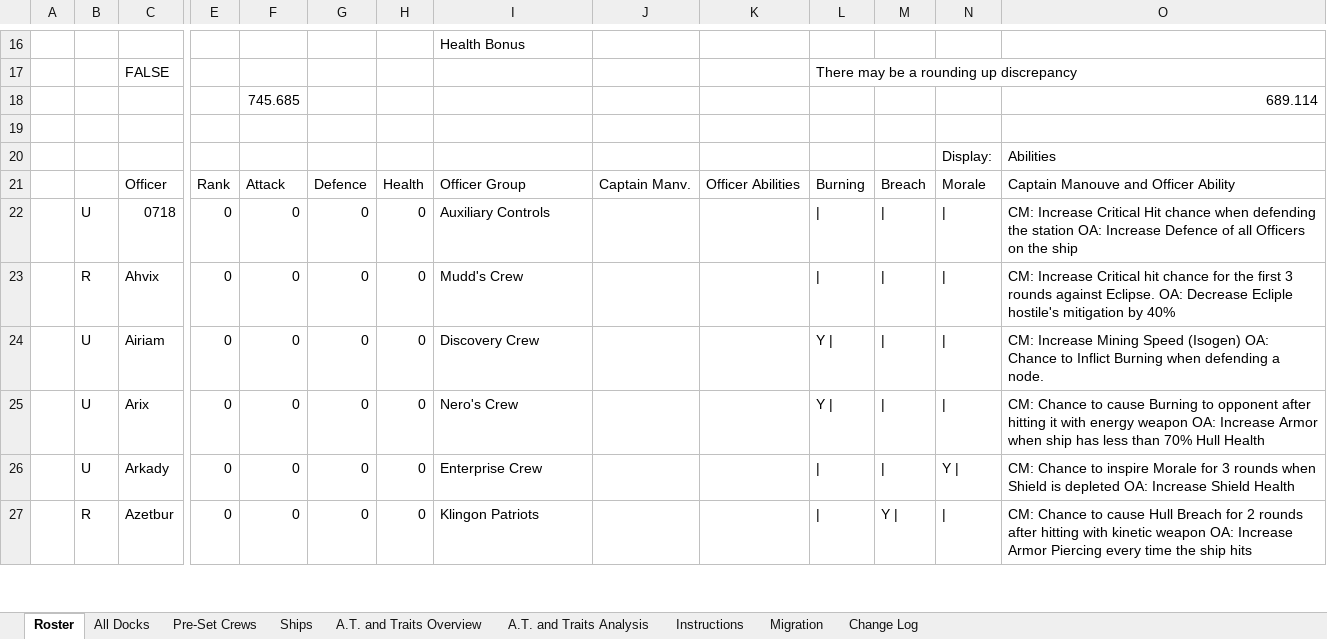
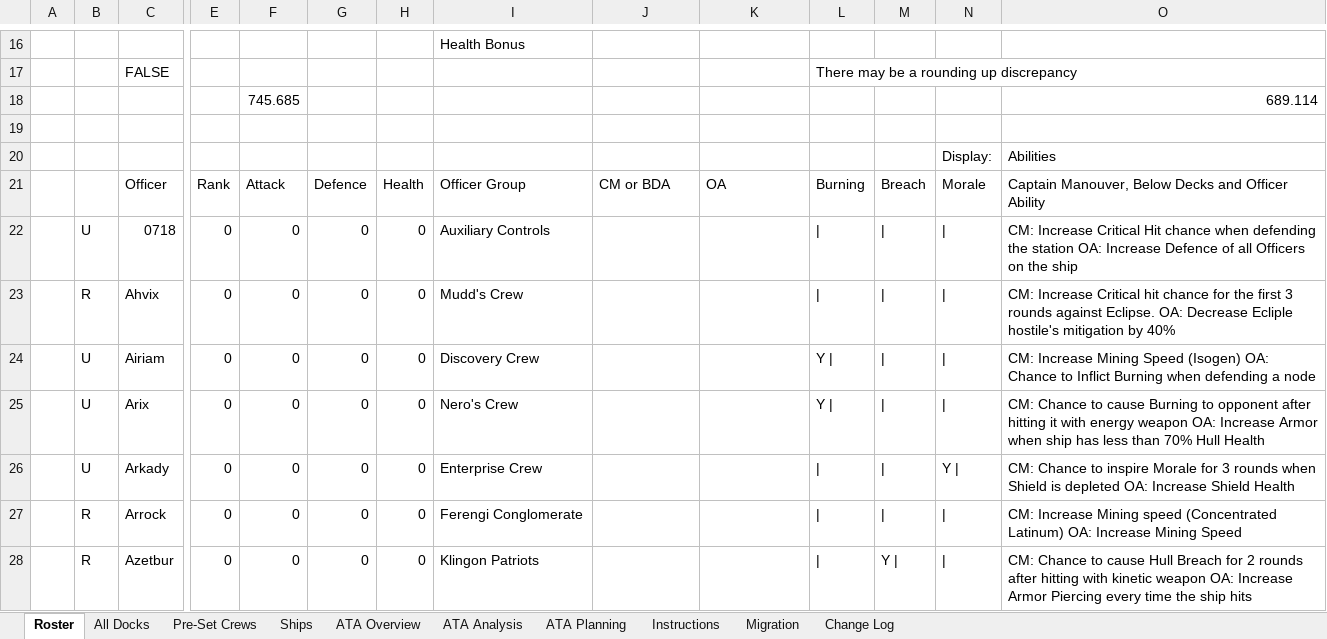
Before and after one commit to Al-Ferguson/StarTrek, an Excel workbook: Misc STFC Doc/STFC Officers.xlsx, sheet Roster, drawn as a sheet; only a part is shown, gaps mark what is left out; values as stored, in another font and other column widths than the file's, no cell formats; charts and pictures and conditional formats not drawn; rows hold the shown columns only; the diff covers the shown part only; the diff names each change by its address in the sheet, - before the commit and + after, or states it on an @@ line.

```diff
--- a/Misc STFC Doc/STFC Officers.xlsx (sheet Roster)
+++ b/Misc STFC Doc/STFC Officers.xlsx (sheet Roster)
-sheet tab: A.T. and Traits Overview
+sheet tab: ATA Overview
-sheet tab: A.T. and Traits Analysis
+sheet tab: ATA Analysis
+sheet tab: ATA Planning
-J21: Captain Manv.
+J21: CM or BDA
-K21: Officer Abilities
+K21: OA
-O21: Captain Manouve and Officer Ability
+O21: Captain Manouver, Below Decks and Officer Ability
-O24: …defending a node.
+O24: …defending a node
+row 27:  | R | Arrock | 0 | 0 | 0 | 0 | Ferengi Conglomerate |  |  | | | | | | | CM: Increase Mining speed (Concentrated Latinum) OA: Increase Mining Speed
```
Also changed, not shown: 11 added rows, 1 removed row and 4 edited cells elsewhere in this sheet, sheet Migration, sheet Pre-Set Crews, sheet All Docks, sheet ATA Overview, sheet ATA Analysis, sheet Ships, 2 more sheets, cell formats, formulas that keep their value, charts or pictures, 8 other files.
